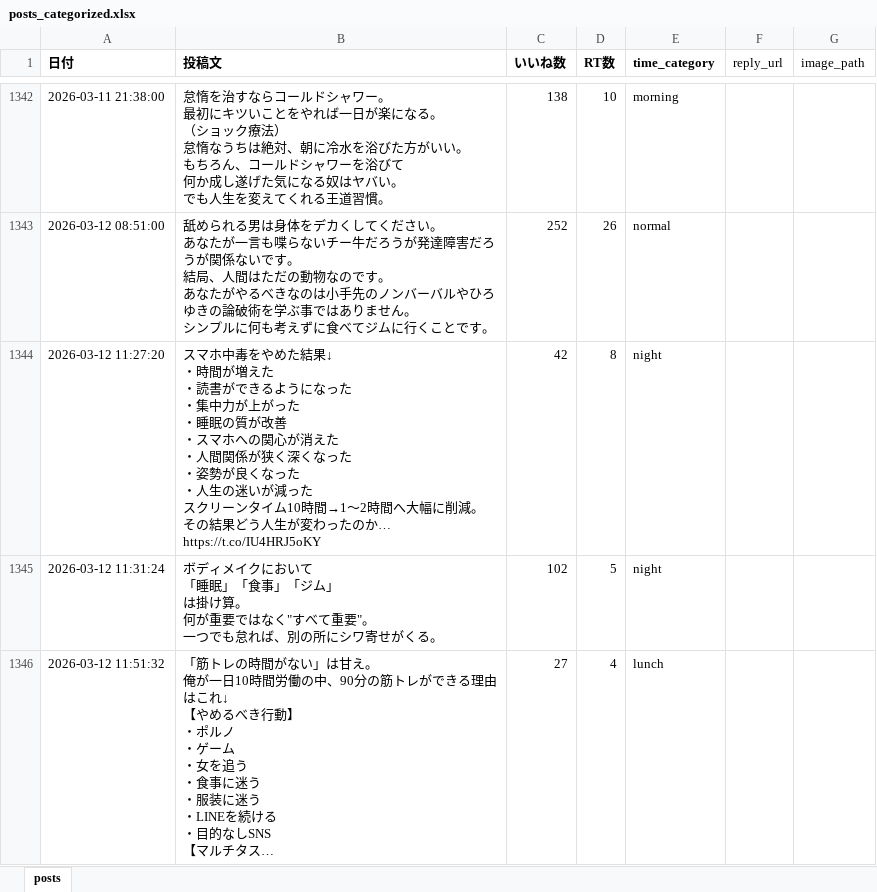
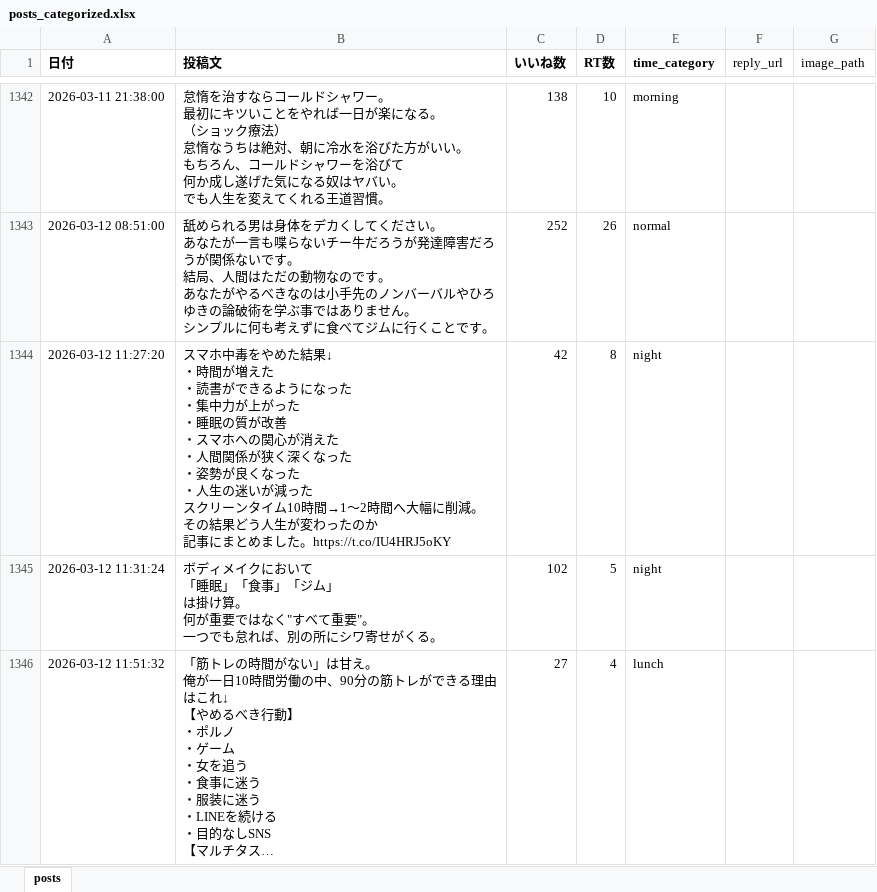
Before and after one commit to kotablog23-hub/sigma-auto-post, an Excel workbook: x_posts/posts_categorized.xlsx, sheet posts, drawn as a sheet; only a part is shown, gaps mark what is left out; long unchanged cells end in …; values as stored, in another font and other column widths than the file's, no borders; ↵ is a line break in a cell; the diff names each change by its address in the sheet, - before the commit and + after, or states it on an @@ line.

Commit message:
fix: Row1344 スマホ中毒ポストの末尾を修正

```diff
--- a/x_posts/posts_categorized.xlsx (sheet posts)
+++ b/x_posts/posts_categorized.xlsx (sheet posts)
-B1344 (投稿文): …ったのか… https://t.co/IU4HRJ5oKY
+B1344 (投稿文): …ったのか ↵ 記事にまとめました。https://t.co/IU4HRJ5oKY
```
